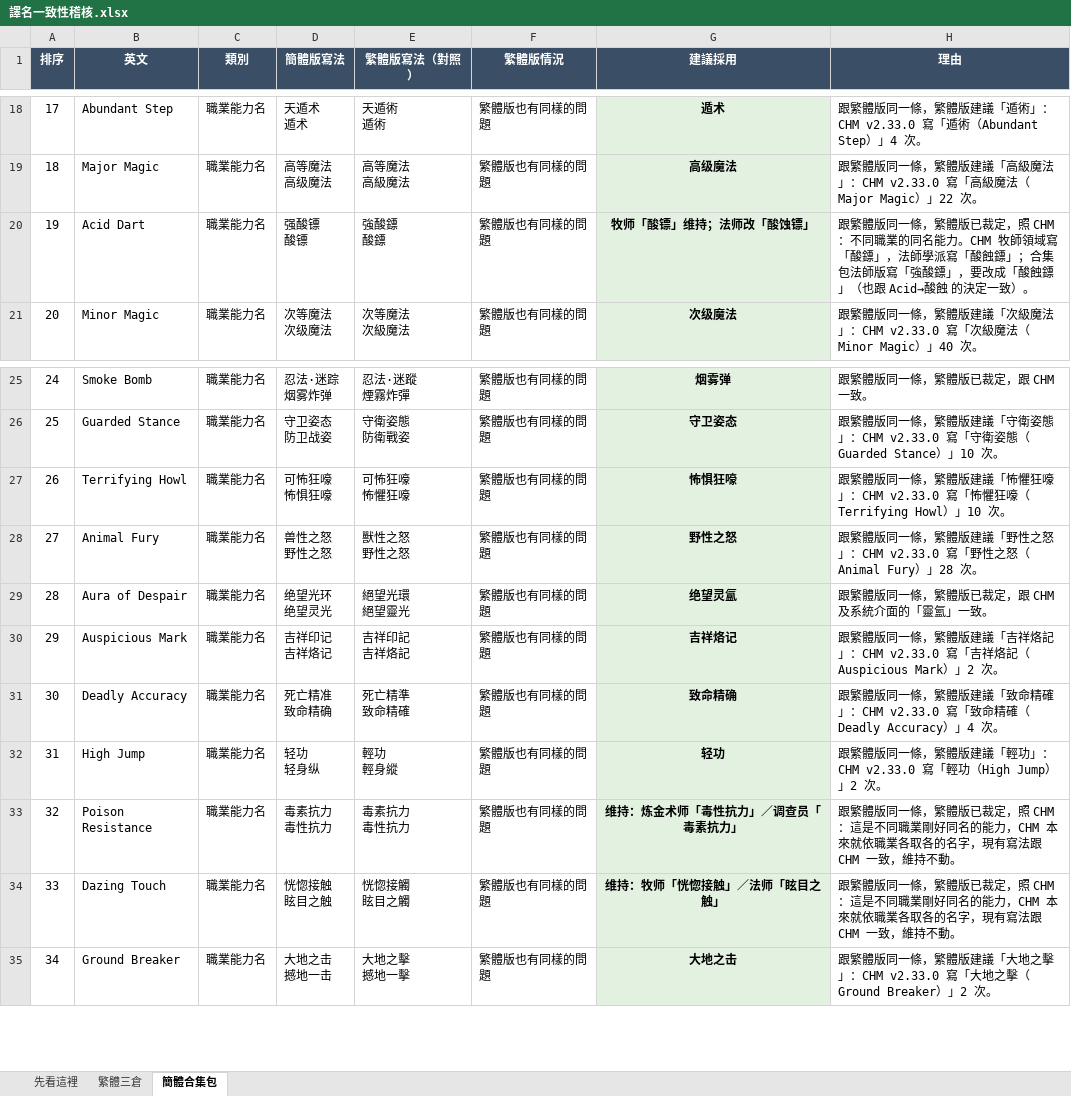
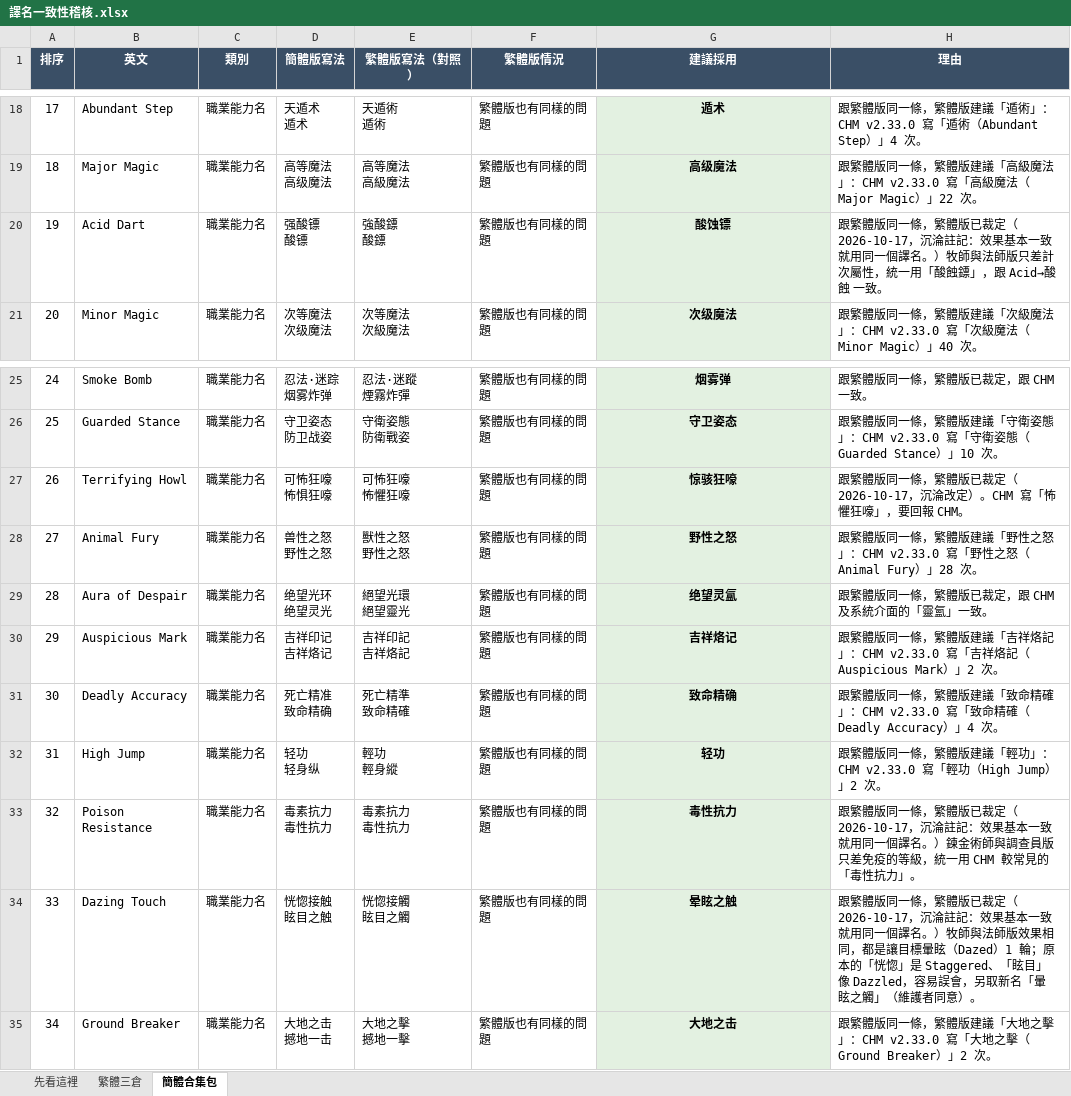
Before and after one commit to quasiidem-lab/pf1-zhtw, an Excel workbook: audit/譯名一致性稽核.xlsx, sheet 簡體合集包, drawn as a sheet; only a part is shown, gaps mark what is left out; values as stored, in another font and other column widths than the file's, no borders; the diff covers the shown part only; the diff names each change by its address in the sheet, - before the commit and + after, or states it on an @@ line.

```diff
--- a/audit/譯名一致性稽核.xlsx (sheet 簡體合集包)
+++ b/audit/譯名一致性稽核.xlsx (sheet 簡體合集包)
-G20 (建議採用): 牧师「酸镖」维持；法师改「酸蚀镖」
+G20 (建議採用): 酸蚀镖
-H20 (理由): …版已裁定，照 CHM：不同職業的同名能力。CHM 牧師領域寫「酸鏢」，法師學派寫「酸蝕鏢」；合集包法師版寫「強酸鏢」，要改成「酸蝕鏢」（也跟 Acid→酸蝕 的決定一致）。
+H20 (理由): …版已裁定（2026-10-17，沉淪註記：效果基本一致就用同一個譯名。）牧師與法師版只差計次屬性，統一用「酸蝕鏢」，跟 Acid→酸蝕 一致。
-G27 (建議採用): 怖惧狂嚎
+G27 (建議採用): 惊骇狂嚎
-H27 (理由): …，繁體版建議「怖懼狂嚎」：CHM v2.33.0 寫「怖懼狂嚎（Terrifying Howl）」10 次。
+H27 (理由): …，繁體版已裁定（2026-10-17，沉淪改定）。CHM 寫「怖懼狂嚎」，要回報 CHM。
-G33 (建議採用): 维持：炼金术师「毒性抗力」／调查员「毒素抗力」
+G33 (建議採用): 毒性抗力
-H33 (理由): …版已裁定，照 CHM：這是不同職業剛好同名的能力，CHM 本來就依職業各取各的名字，現有寫法跟 CHM 一致，維持不動。
+H33 (理由): …版已裁定（2026-10-17，沉淪註記：效果基本一致就用同一個譯名。）鍊金術師與調查員版只差免疫的等級，統一用 CHM 較常見的「毒性抗力」。
-G34 (建議採用): 维持：牧师「恍惚接触」／法师「眩目之触」
+G34 (建議採用): 晕眩之触
-H34 (理由): …版已裁定，照 CHM：這是不同職業剛好同名的能力，CHM 本來就依職業各取各的名字，現有寫法跟 CHM 一致，維持不動。
+H34 (理由): …版已裁定（2026-10-17，沉淪註記：效果基本一致就用同一個譯名。）牧師與法師版效果相同，都是讓目標暈眩（Dazed）1 輪；原本的「恍惚」是 Staggered、「眩目」像 Dazzled，容易誤會，另取新名「暈眩之觸」（維護者同意）。
```
Also changed, not shown: 15 edited cells elsewhere in this sheet, sheet 繁體三倉, sheet 先看這裡, 3 other files.
